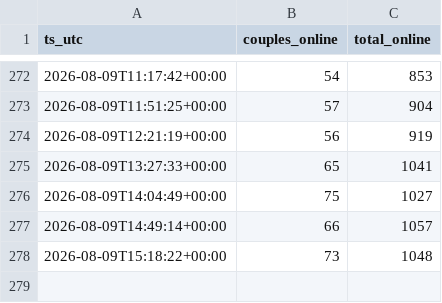
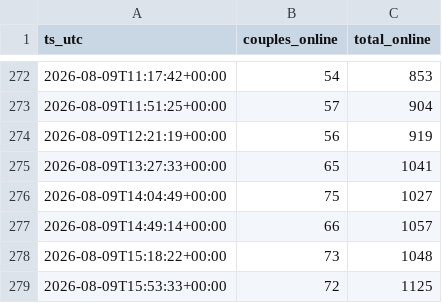
Before and after one commit to hereprivat-coder/couples-online-tracker, a CSV file: couples_online_log.csv, drawn as a sheet; only a part is shown, gaps mark what is left out.

```diff
--- a/couples_online_log.csv
+++ b/couples_online_log.csv
@@ -278 +278,2 @@ ts_utc,couples_online,total_online
 2026-08-09T15:18:22+00:00,73,1048
+2026-08-09T15:53:33+00:00,72,1125
```
